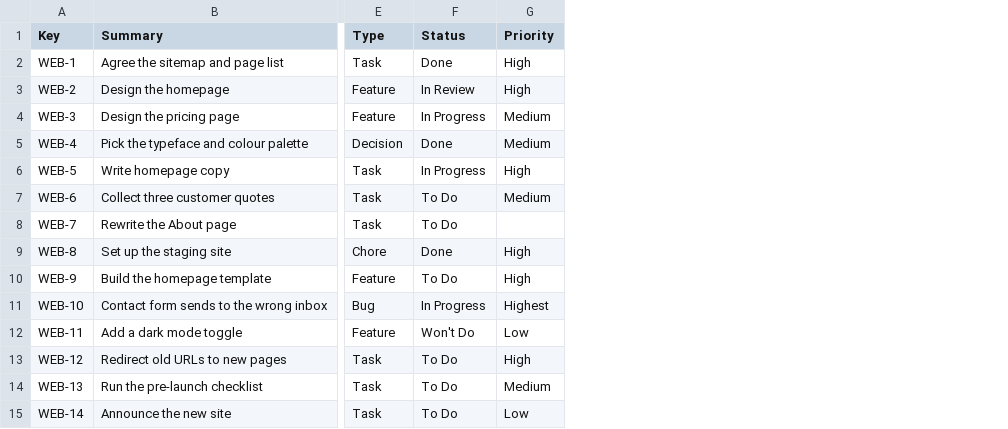
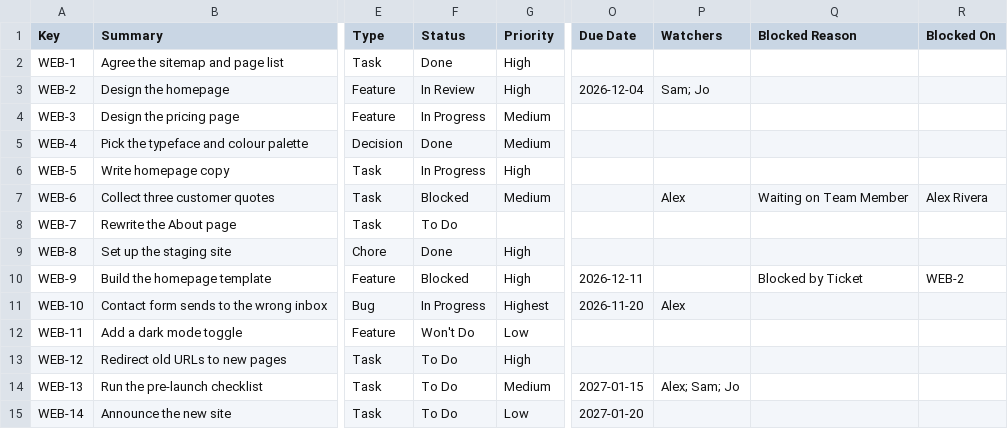
Before and after one commit to FixingPixels/claude-airtable-swimlane-board, a CSV file: sample-data/tickets.csv, drawn as a sheet; only a part is shown, gaps mark what is left out; the diff names each change by its address in the sheet, - before the commit and + after, or states it on an @@ line.

```diff
--- a/sample-data/tickets.csv
+++ b/sample-data/tickets.csv
+column O (Due Date), rows 3-15: 2026-12-04 |  |  |  |  |  |  | 2026-12-11 | 2026-11-20 |  |  | 2027-01-15 | 2027-01-20
+column P (Watchers), rows 3-14: Sam; Jo |  |  |  | Alex |  |  |  | Alex |  |  | Alex; Sam; Jo
+column Q (Blocked Reason), rows 7-10: Waiting on Team Member |  |  | Blocked by Ticket
+column R (Blocked On), rows 7-10: Alex Rivera |  |  | WEB-2
-F7 (Status): To Do
+F7 (Status): Blocked
-F10 (Status): To Do
+F10 (Status): Blocked
```
Also changed, not shown: 8 other files.
